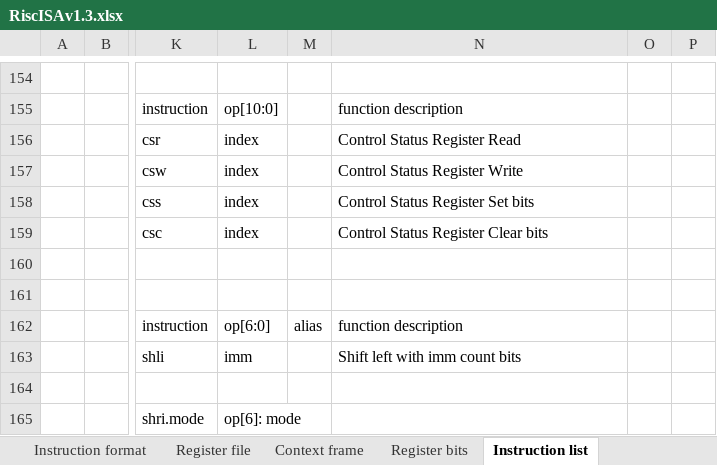
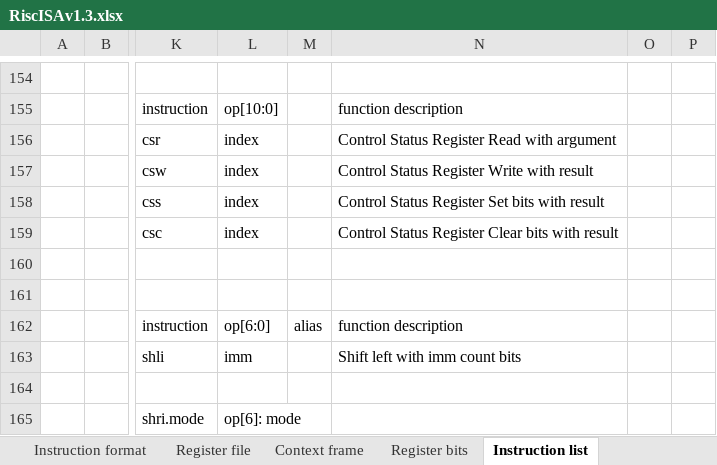
Before and after one commit to duanlin/loneRISC, an Excel workbook: RiscISAv1.3.xlsx, sheet Instruction list, drawn as a sheet; only a part is shown, gaps mark what is left out; values as stored, in another font and other column widths than the file's, no borders; the diff names each change by its address in the sheet, - before the commit and + after, or states it on an @@ line.

Commit message:
Add files via upload

```diff
--- a/RiscISAv1.3.xlsx (sheet Instruction list)
+++ b/RiscISAv1.3.xlsx (sheet Instruction list)
-N156: Control Status Register Read
+N156: Control Status Register Read with argument
-N157: Control Status Register Write
+N157: Control Status Register Write with result
-N158: Control Status Register Set bits
+N158: Control Status Register Set bits with result
-N159: Control Status Register Clear bits
+N159: Control Status Register Clear bits with result
```
Also changed, not shown: sheet Register bits.
